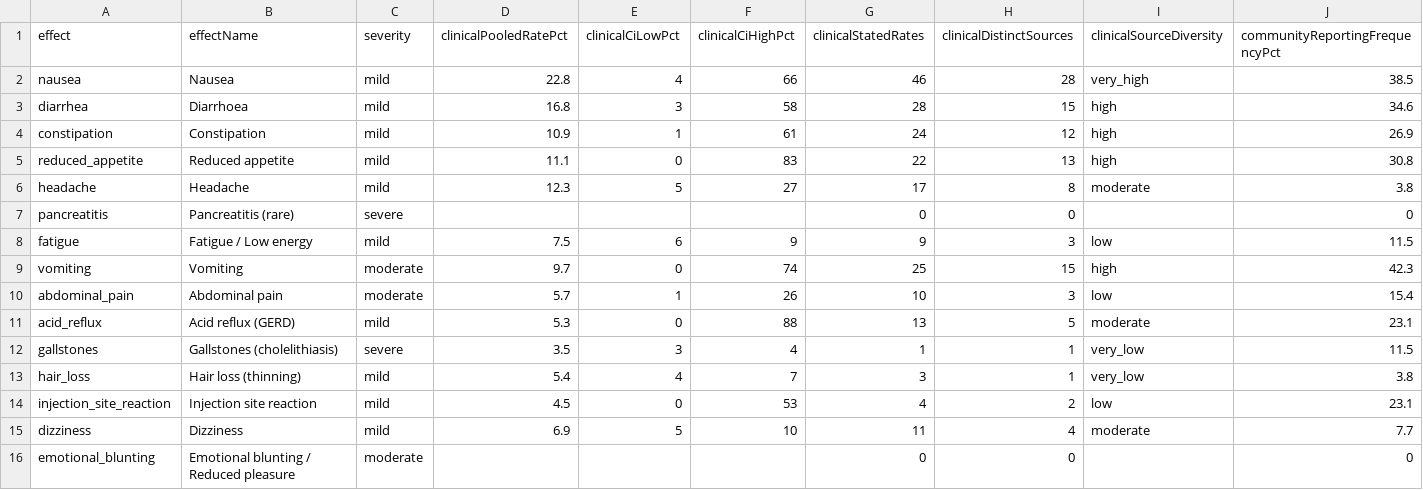
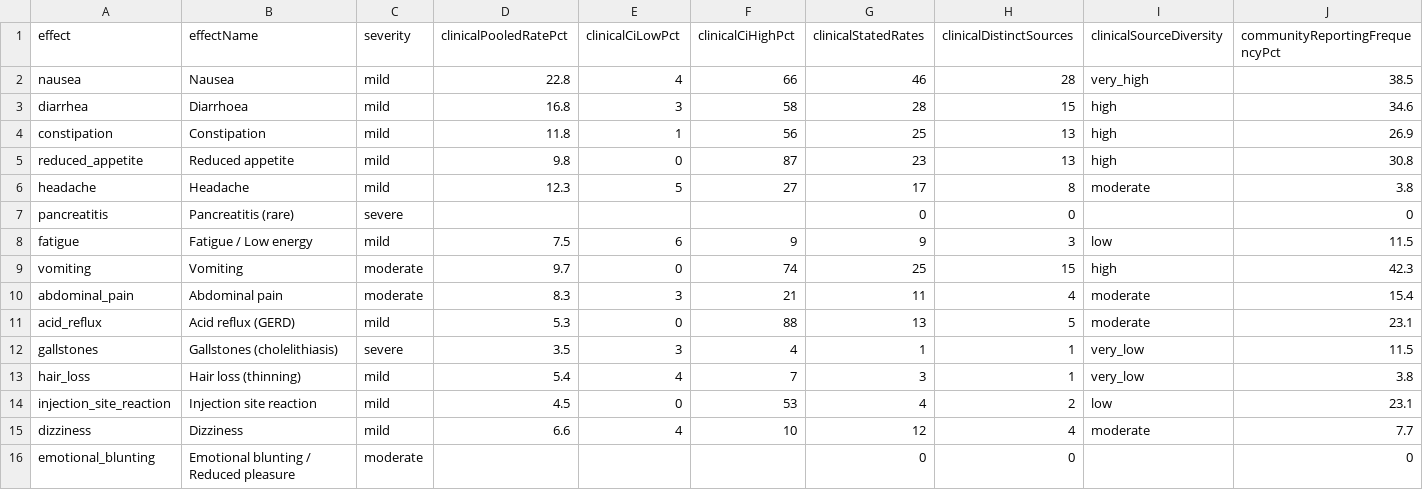
Before and after one commit to saurabhgoyal75/magistra-predictor, a CSV file: data/glp1-aggregate-rates.csv, drawn as a sheet; only a part is shown; the diff names each change by its address in the sheet, - before the commit and + after, or states it on an @@ line.

Commit message:
Methodology v5.14: a second dedupe-key extension recovered four suppressed registry rates

```diff
--- a/data/glp1-aggregate-rates.csv
+++ b/data/glp1-aggregate-rates.csv
-D4 (clinicalPooledRatePct): 10.9
+D4 (clinicalPooledRatePct): 11.8
-F4 (clinicalCiHighPct): 61
+F4 (clinicalCiHighPct): 56
-G4 (clinicalStatedRates): 24
+G4 (clinicalStatedRates): 25
-H4 (clinicalDistinctSources): 12
+H4 (clinicalDistinctSources): 13
-D5 (clinicalPooledRatePct): 11.1
+D5 (clinicalPooledRatePct): 9.8
-F5 (clinicalCiHighPct): 83
+F5 (clinicalCiHighPct): 87
-G5 (clinicalStatedRates): 22
+G5 (clinicalStatedRates): 23
-D10 (clinicalPooledRatePct): 5.7
+D10 (clinicalPooledRatePct): 8.3
-E10 (clinicalCiLowPct): 1
+E10 (clinicalCiLowPct): 3
-F10 (clinicalCiHighPct): 26
+F10 (clinicalCiHighPct): 21
-G10 (clinicalStatedRates): 10
+G10 (clinicalStatedRates): 11
-H10 (clinicalDistinctSources): 3
+H10 (clinicalDistinctSources): 4
-I10 (clinicalSourceDiversity): low
+I10 (clinicalSourceDiversity): moderate
-D15 (clinicalPooledRatePct): 6.9
+D15 (clinicalPooledRatePct): 6.6
-E15 (clinicalCiLowPct): 5
+E15 (clinicalCiLowPct): 4
-G15 (clinicalStatedRates): 11
+G15 (clinicalStatedRates): 12
```
